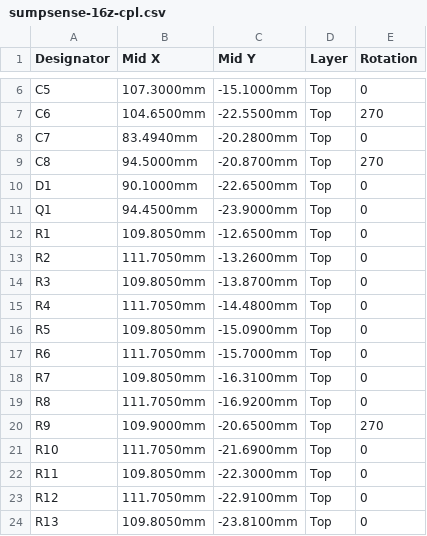
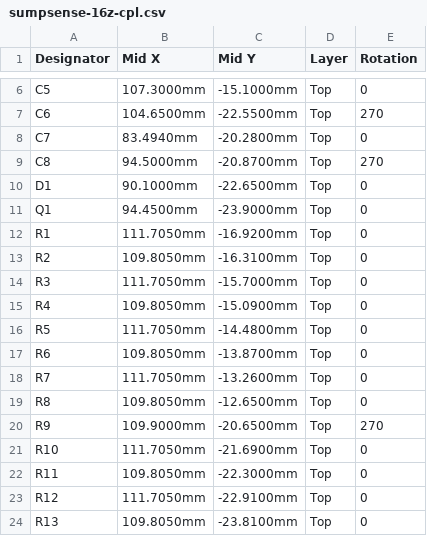
Before and after one commit to veitforabetterworld/sumpsense, a CSV file: hardware/sumpsense-16z/jlcpcb/sumpsense-16z-cpl.csv, drawn as a sheet; only a part is shown, gaps mark what is left out.

```diff
--- a/hardware/sumpsense-16z/jlcpcb/sumpsense-16z-cpl.csv
+++ b/hardware/sumpsense-16z/jlcpcb/sumpsense-16z-cpl.csv
@@ -11,10 +11,10 @@ D1,90.1000mm,-22.6500mm,Top,0
 Q1,94.4500mm,-23.9000mm,Top,0
-R1,109.8050mm,-12.6500mm,Top,0
-R2,111.7050mm,-13.2600mm,Top,0
-R3,109.8050mm,-13.8700mm,Top,0
-R4,111.7050mm,-14.4800mm,Top,0
-R5,109.8050mm,-15.0900mm,Top,0
-R6,111.7050mm,-15.7000mm,Top,0
-R7,109.8050mm,-16.3100mm,Top,0
-R8,111.7050mm,-16.9200mm,Top,0
+R1,111.7050mm,-16.9200mm,Top,0
+R2,109.8050mm,-16.3100mm,Top,0
+R3,111.7050mm,-15.7000mm,Top,0
+R4,109.8050mm,-15.0900mm,Top,0
+R5,111.7050mm,-14.4800mm,Top,0
+R6,109.8050mm,-13.8700mm,Top,0
+R7,111.7050mm,-13.2600mm,Top,0
+R8,109.8050mm,-12.6500mm,Top,0
 R9,109.9000mm,-20.6500mm,Top,270
```
Also changed, not shown: 14 other files.
